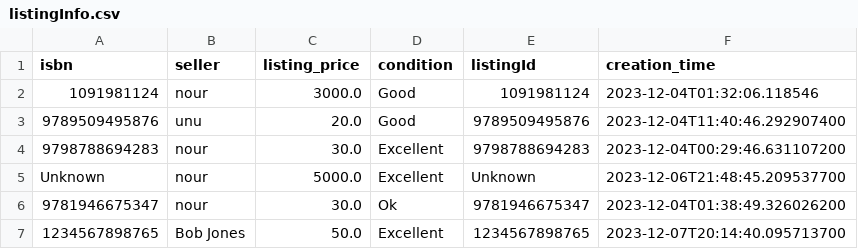
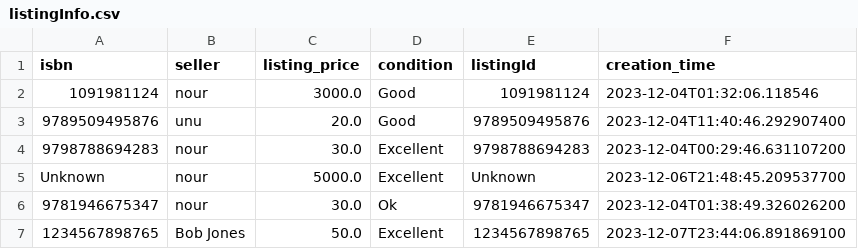
Before and after one commit to Nourdles/CSC207-project, a CSV file: listingInfo.csv, drawn as a sheet.

```diff
--- a/listingInfo.csv
+++ b/listingInfo.csv
@@ -6,2 +6,2 @@ Unknown,nour,5000.0,Excellent,Unknown,2023-12-06T21:48:45.209537700
 9781946675347,nour,30.0,Ok,9781946675347,2023-12-04T01:38:49.326026200
-1234567898765,Bob Jones,50.0,Excellent,1234567898765,2023-12-07T20:14:40.095713700
+1234567898765,Bob Jones,50.0,Excellent,1234567898765,2023-12-07T23:44:06.891869100
```
Also changed, not shown: 17 other files.
